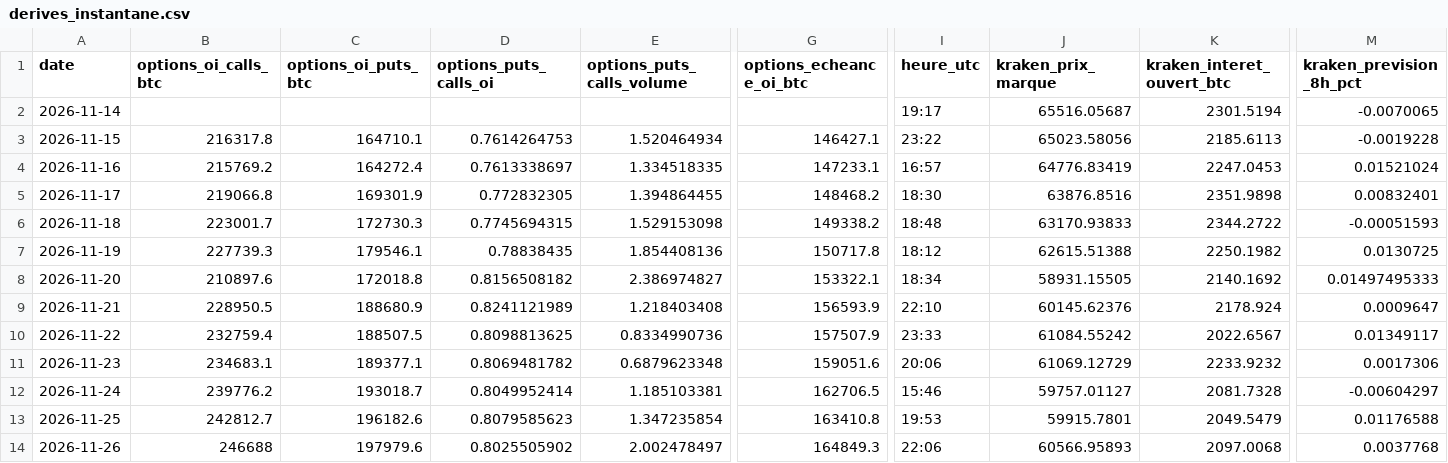
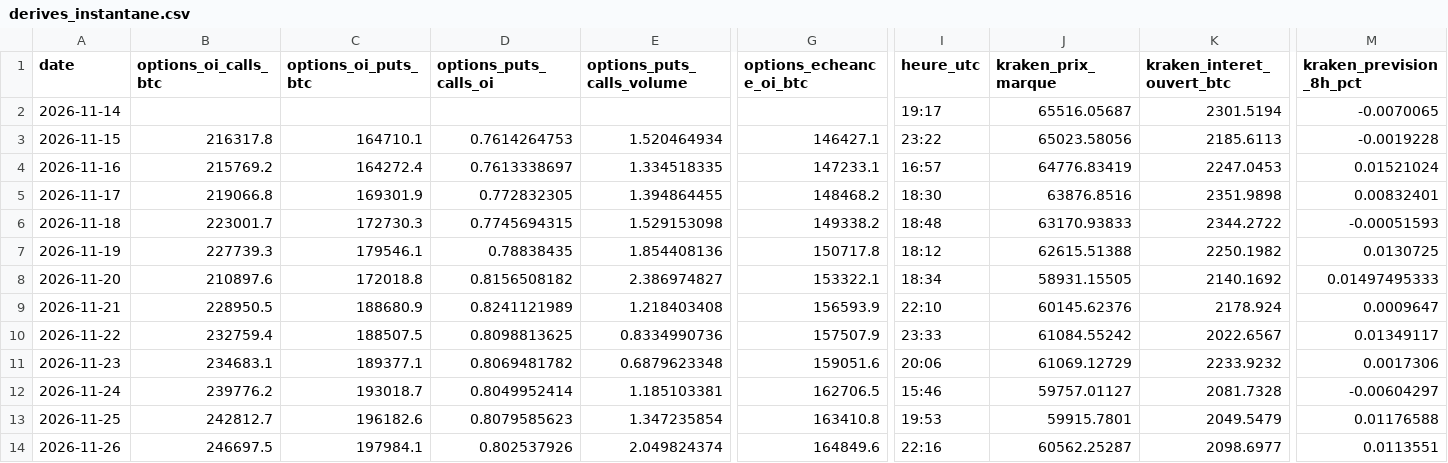
Before and after one commit to valentexi/btc-data, a CSV file: data/derives_instantane.csv, drawn as a sheet; only a part is shown, gaps mark what is left out; the diff covers the shown part only; the diff names each change by its address in the sheet, - before the commit and + after, or states it on an @@ line.

```diff
--- a/data/derives_instantane.csv
+++ b/data/derives_instantane.csv
-B14 (options_oi_calls_btc): 246688
+B14 (options_oi_calls_btc): 246697.5
-C14 (options_oi_puts_btc): 197979.6
+C14 (options_oi_puts_btc): 197984.1
-D14 (options_puts_calls_oi): 0.8025505902
+D14 (options_puts_calls_oi): 0.802537926
-E14 (options_puts_calls_volume): 2.002478497
+E14 (options_puts_calls_volume): 2.049824374
-G14 (options_echeance_oi_btc): 164849.3
+G14 (options_echeance_oi_btc): 164849.6
-I14 (heure_utc): 22:06
+I14 (heure_utc): 22:16
-J14 (kraken_prix_marque): 60566.95893
+J14 (kraken_prix_marque): 60562.25287
-K14 (kraken_interet_ouvert_btc): 2097.0068
+K14 (kraken_interet_ouvert_btc): 2098.6977
-M14 (kraken_prevision_8h_pct): 0.0037768
+M14 (kraken_prevision_8h_pct): 0.0113551
```
Also changed, not shown: 2 edited cells elsewhere in this file, 4 other files.
